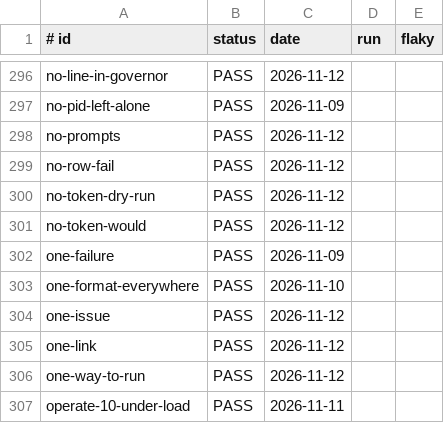
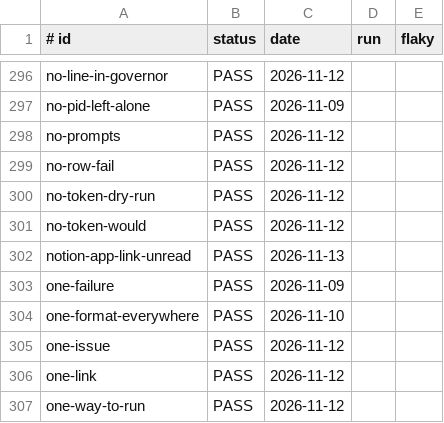
Before and after one commit to jcl2018/agent-workflow-template, a TSV file: .loop/regression-runs.tsv, drawn as a sheet; only a part is shown, gaps mark what is left out; the shorter side is filled out with more unchanged rows; the diff names each change by its address in the sheet, - before the commit and + after, or states it on an @@ line.

```diff
--- a/.loop/regression-runs.tsv
+++ b/.loop/regression-runs.tsv
+row 302: notion-app-link-unread | PASS | 2026-11-13
```
Also changed, not shown: .loop/regression.tsv, 2 other files.
